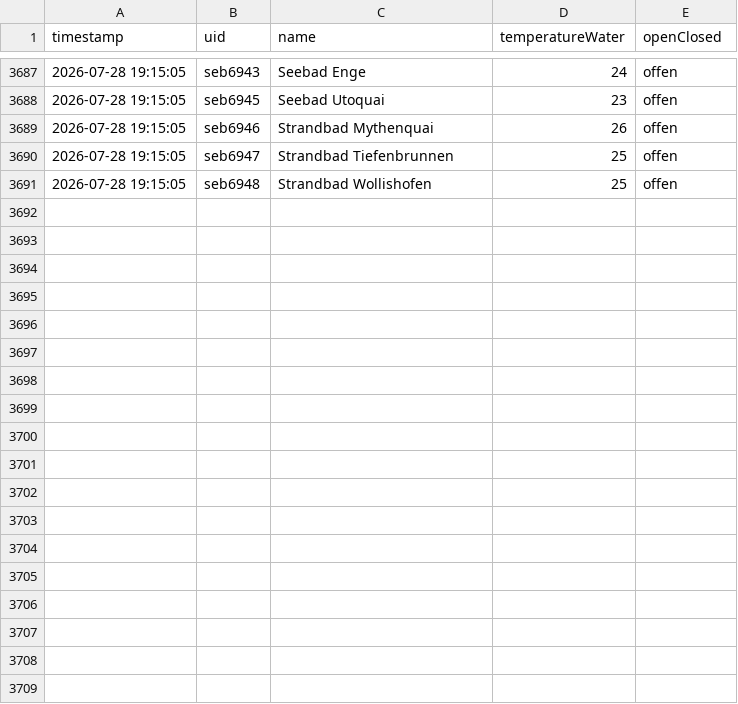
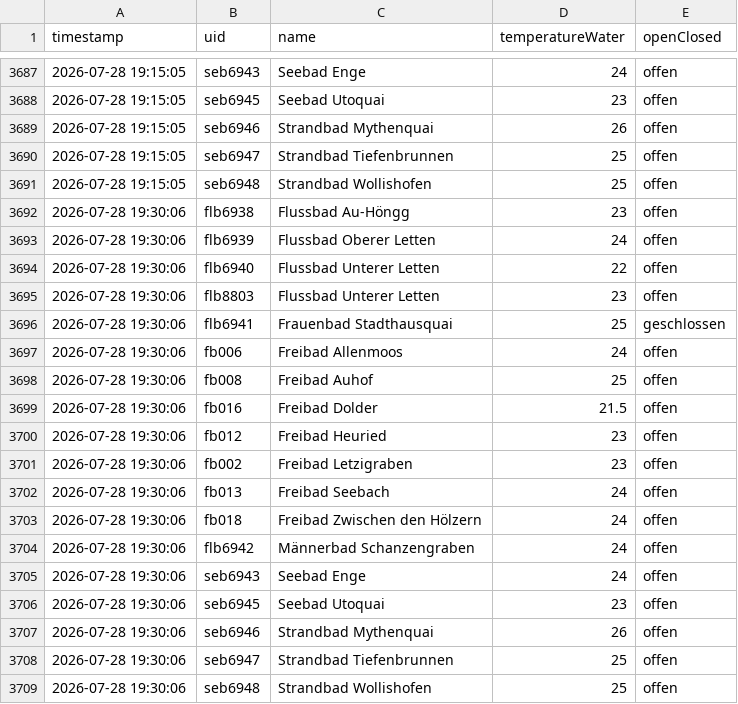
Before and after one commit to nadiwe/badi-collector, a CSV file: data/temperaturen/2026-W31.csv, drawn as a sheet; only a part is shown, gaps mark what is left out.

```diff
--- a/data/temperaturen/2026-W31.csv
+++ b/data/temperaturen/2026-W31.csv
@@ -3691 +3691,19 @@ timestamp,uid,name,temperatureWater,openClosed
 2026-07-28 19:15:05,seb6948,Strandbad Wollishofen,25,offen
+2026-07-28 19:30:06,flb6938,Flussbad Au-Höngg,23,offen
+2026-07-28 19:30:06,flb6939,Flussbad Oberer Letten,24,offen
+2026-07-28 19:30:06,flb6940,Flussbad Unterer Letten,22,offen
+2026-07-28 19:30:06,flb8803,Flussbad Unterer Letten,23,offen
+2026-07-28 19:30:06,flb6941,Frauenbad Stadthausquai,25,geschlossen
+2026-07-28 19:30:06,fb006,Freibad Allenmoos,24,offen
+2026-07-28 19:30:06,fb008,Freibad Auhof,25,offen
+2026-07-28 19:30:06,fb016,Freibad Dolder,21.5,offen
+2026-07-28 19:30:06,fb012,Freibad Heuried,23,offen
+2026-07-28 19:30:06,fb002,Freibad Letzigraben,23,offen
+2026-07-28 19:30:06,fb013,Freibad Seebach,24,offen
+2026-07-28 19:30:06,fb018,Freibad Zwischen den Hölzern,24,offen
+2026-07-28 19:30:06,flb6942,Männerbad Schanzengraben,24,offen
+2026-07-28 19:30:06,seb6943,Seebad Enge,24,offen
+2026-07-28 19:30:06,seb6945,Seebad Utoquai,23,offen
+2026-07-28 19:30:06,seb6946,Strandbad Mythenquai,26,offen
+2026-07-28 19:30:06,seb6947,Strandbad Tiefenbrunnen,25,offen
+2026-07-28 19:30:06,seb6948,Strandbad Wollishofen,25,offen
```
Also changed, not shown: data/besucher/2026-W31.csv, 2 other files.
